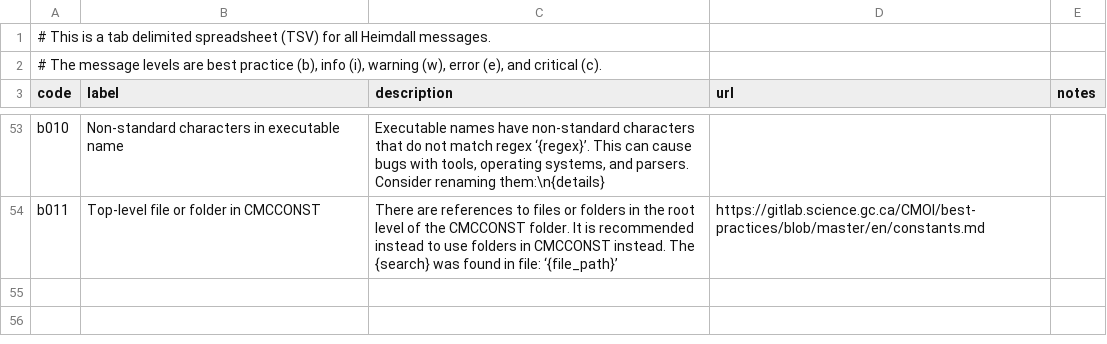
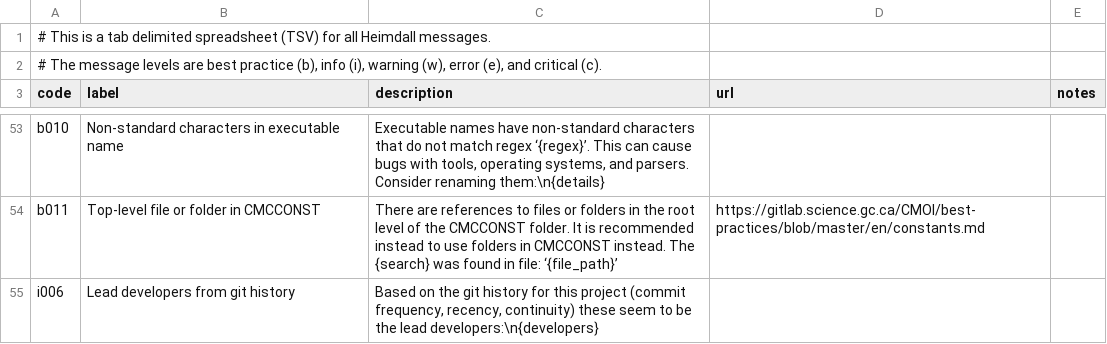
Before and after one commit to PhilippeCarphin/maestro, a CSV file: src/python3/csv/message_codes.csv, drawn as a sheet; only a part is shown, gaps mark what is left out.

```diff
--- a/src/python3/csv/message_codes.csv
+++ b/src/python3/csv/message_codes.csv
@@ -54 +54,2 @@ b010	Non-standard characters in executable name	Executable names have non-standa
 b011	Top-level file or folder in CMCCONST	There are references to files or folders in the root level of the CMCCONST folder. It is recommended instead to use folders in CMCCONST instead. The {search} was found in file: ‘{file_path}’	https://gitlab.science.gc.ca/CMOI/best-practices/blob/master/en/constants.md	
+i006	Lead developers from git history	Based on the git history for this project (commit frequency, recency, continuity) these seem to be the lead developers:\n{developers}		
```
Also changed, not shown: 6 other files.
